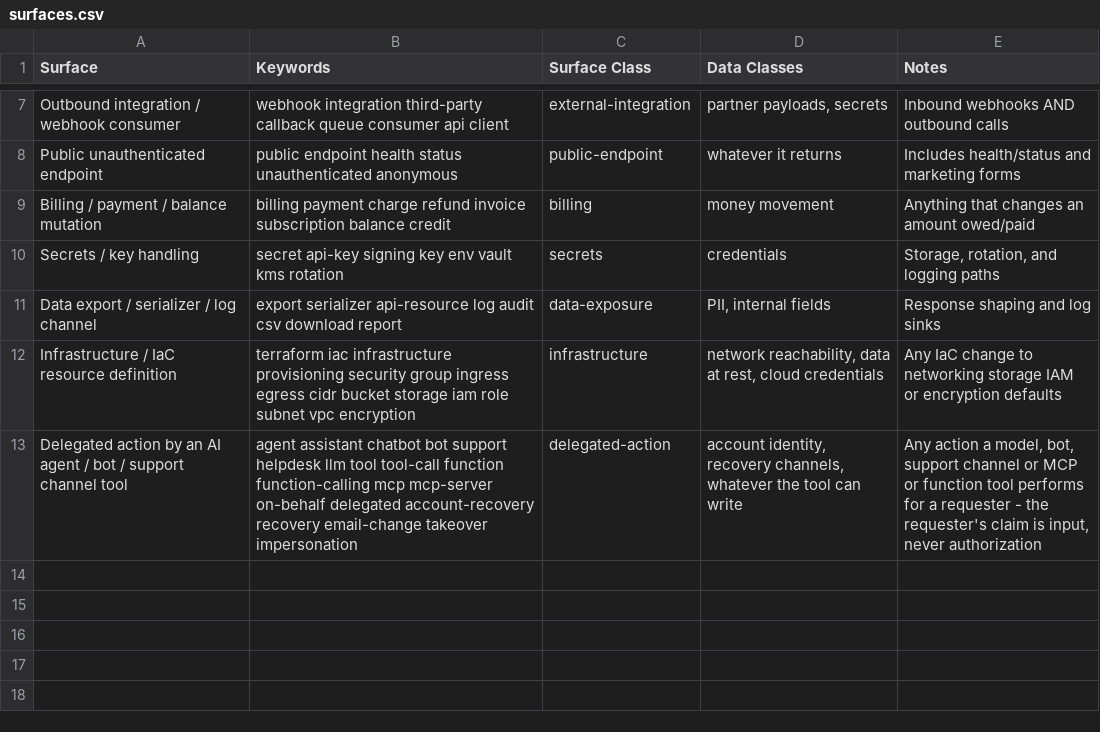
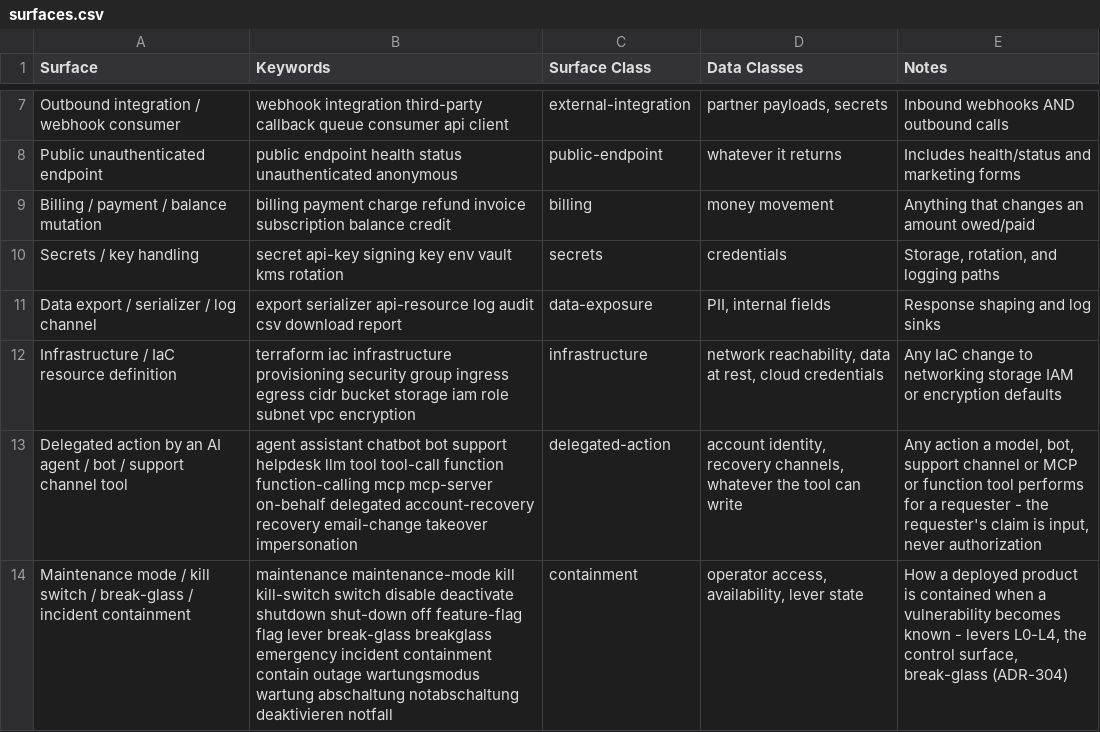
Before and after one commit to event4u-app/agent-config, a CSV file: src/skills/threat-modeling/data/surfaces.csv, drawn as a sheet; only a part is shown, gaps mark what is left out; the diff names each change by its address in the sheet, - before the commit and + after, or states it on an @@ line.

```diff
--- a/src/skills/threat-modeling/data/surfaces.csv
+++ b/src/skills/threat-modeling/data/surfaces.csv
+row 14: Maintenance mode / kill switch / break-glass / incident containment | maintenance maintenance-mode kill kill-switch switch disable deactivate shutdown shut-down off feature-flag flag lever break-glass breakglass emergency incident containment contain outage wartungsmodus wartung abschaltung notabschaltung deaktivieren notfall | containment | operator access, availability, lever state | How a deployed product is contained when a vulnerability becomes known - levers L0-L4, the control surface, break-glass (ADR-304)
```
Also changed, not shown: src/skills/threat-modeling/data/reasoning.csv, src/skills/threat-modeling/data/threats.csv, 17 other files.
